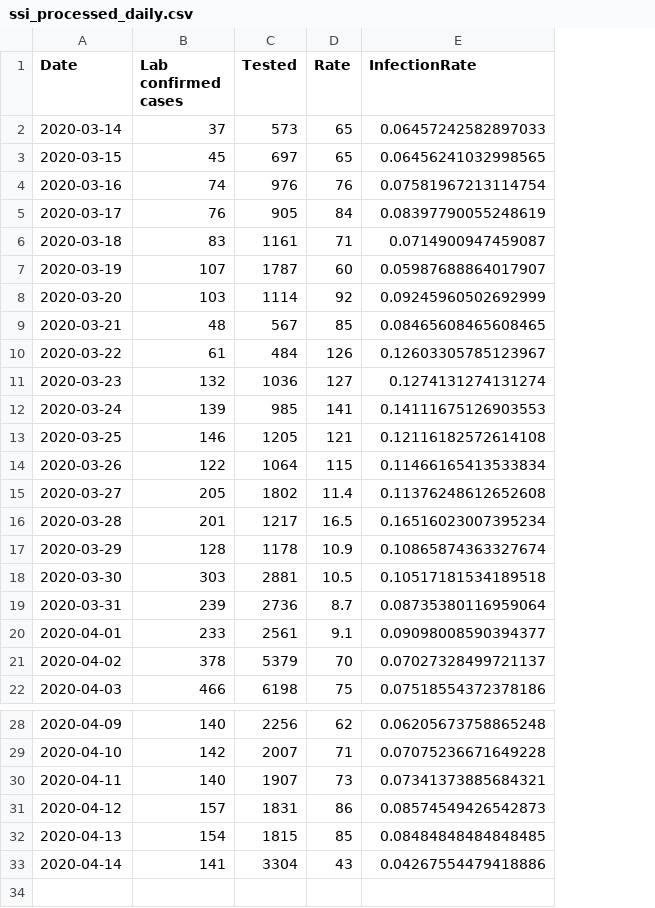
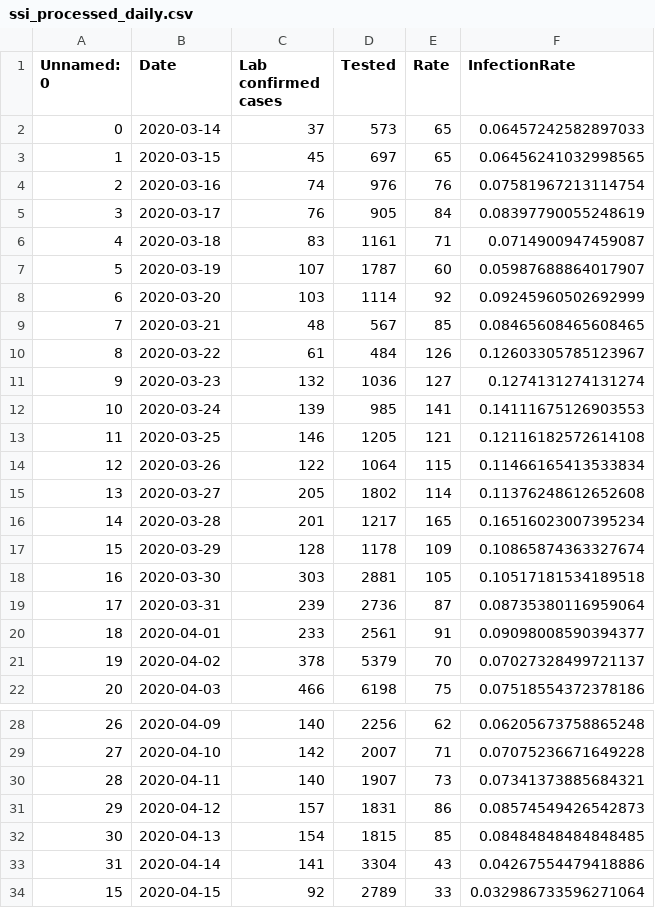
Before and after one commit to nikolajthams/COVID-19, a CSV file: code/data/ssi_processed_daily.csv, drawn as a sheet; only a part is shown, gaps mark what is left out; addresses are those after the commit; the diff names each change by its address in the sheet, - before the commit and + after, or states it on an @@ line.

```diff
--- a/code/data/ssi_processed_daily.csv
+++ b/code/data/ssi_processed_daily.csv
+column A (Unnamed: 0), rows 2-22: 0 | 1 | 2 | 3 | 4 | 5 | 6 | 7 | 8 | 9 | 10 | 11 | 12 | 13 | 14 | 15 | 16 | 17 | 18 | 19 | 20; rows 28-33: 26 | 27 | 28 | 29 | 30 | 31
-E15 (Rate): 11.4
+E15 (Rate): 114
-E16 (Rate): 16.5
+E16 (Rate): 165
-E17 (Rate): 10.9
+E17 (Rate): 109
-E18 (Rate): 10.5
+E18 (Rate): 105
-E19 (Rate): 8.7
+E19 (Rate): 87
-E20 (Rate): 9.1
+E20 (Rate): 91
+row 34: 15 | 2020-04-15 | 92 | 2789 | 33 | 0.032986733596271064
```
Also changed, not shown: code/data/ssi_processed_agegroups.csv, 1 other file.
